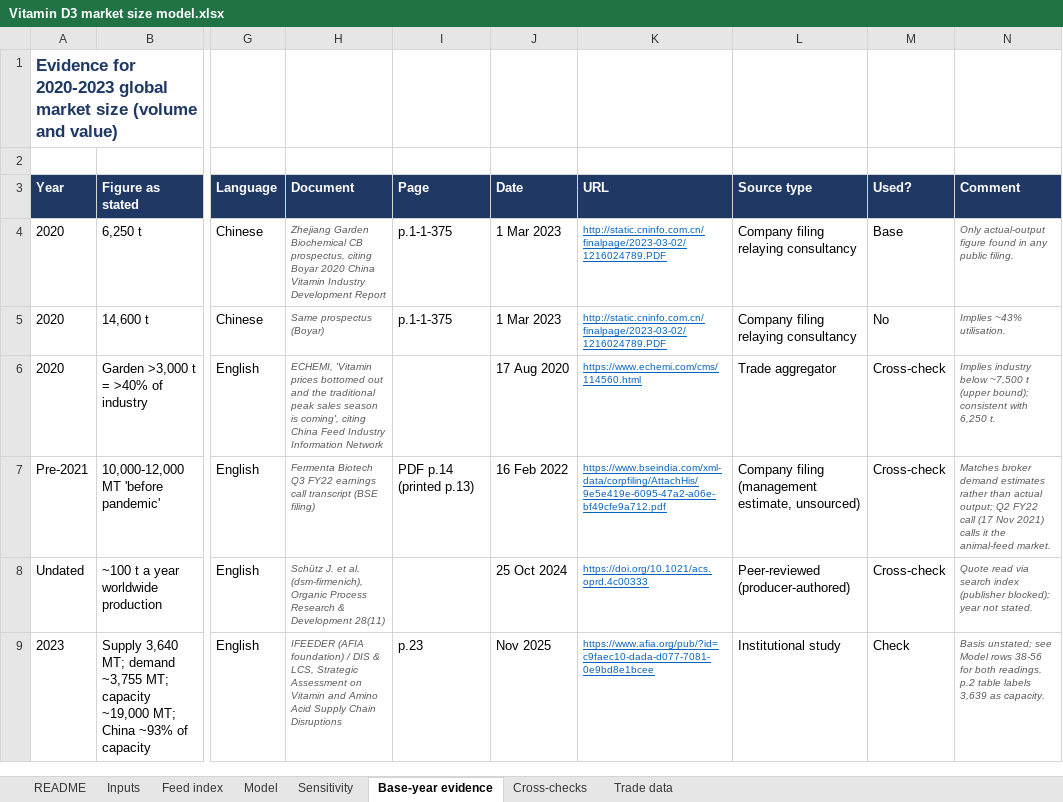
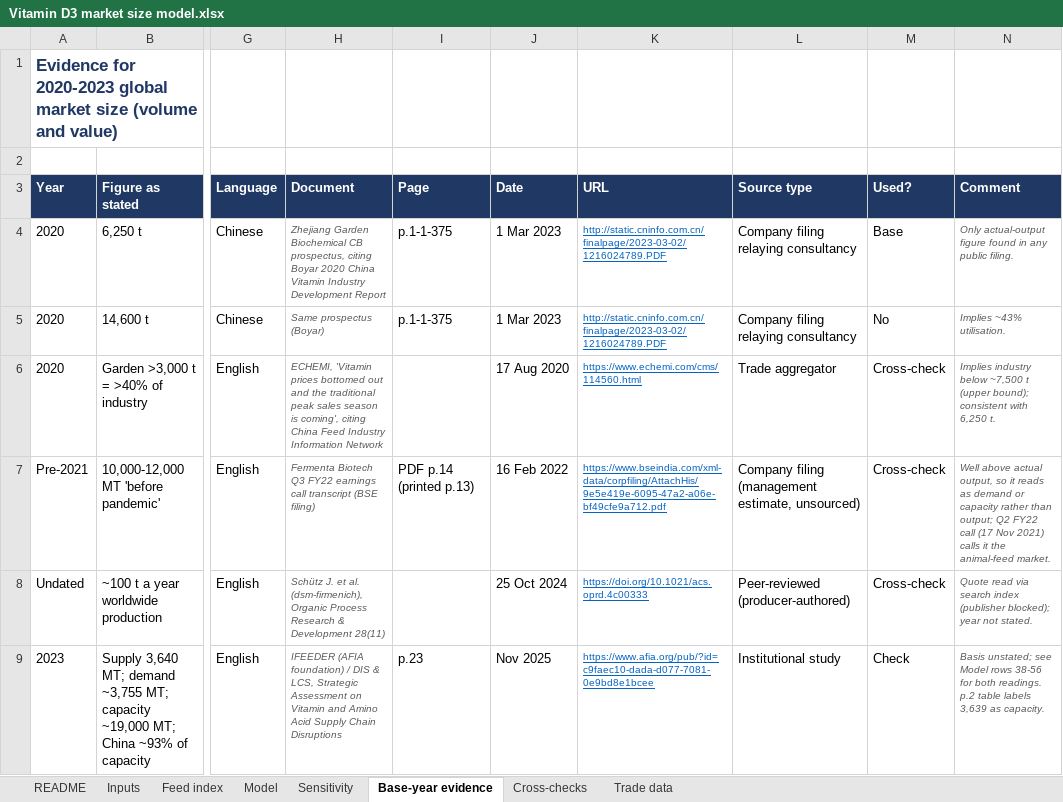
Before and after one commit to thepharmateam-ui/sample, an Excel workbook: reports/Vitamin D3 market size model.xlsx, sheet Base-year evidence, drawn as a sheet; only a part is shown, gaps mark what is left out; values as stored, in another font and other column widths than the file's, no borders; the diff covers the shown part only; the diff names each change by its address in the sheet, - before the commit and + after, or states it on an @@ line.

```diff
--- a/reports/Vitamin D3 market size model.xlsx (sheet Base-year evidence)
+++ b/reports/Vitamin D3 market size model.xlsx (sheet Base-year evidence)
-N7 (Comment): Matches broker demand estimates rather than actual output; Q2…
+N7 (Comment): Well above actual output, so it reads as demand or capacity rather than output; Q2…
```
Also changed, not shown: 2 removed rows elsewhere in this sheet, sheet Cross-checks, sheet Model, sheet Inputs, formulas that keep their value.
